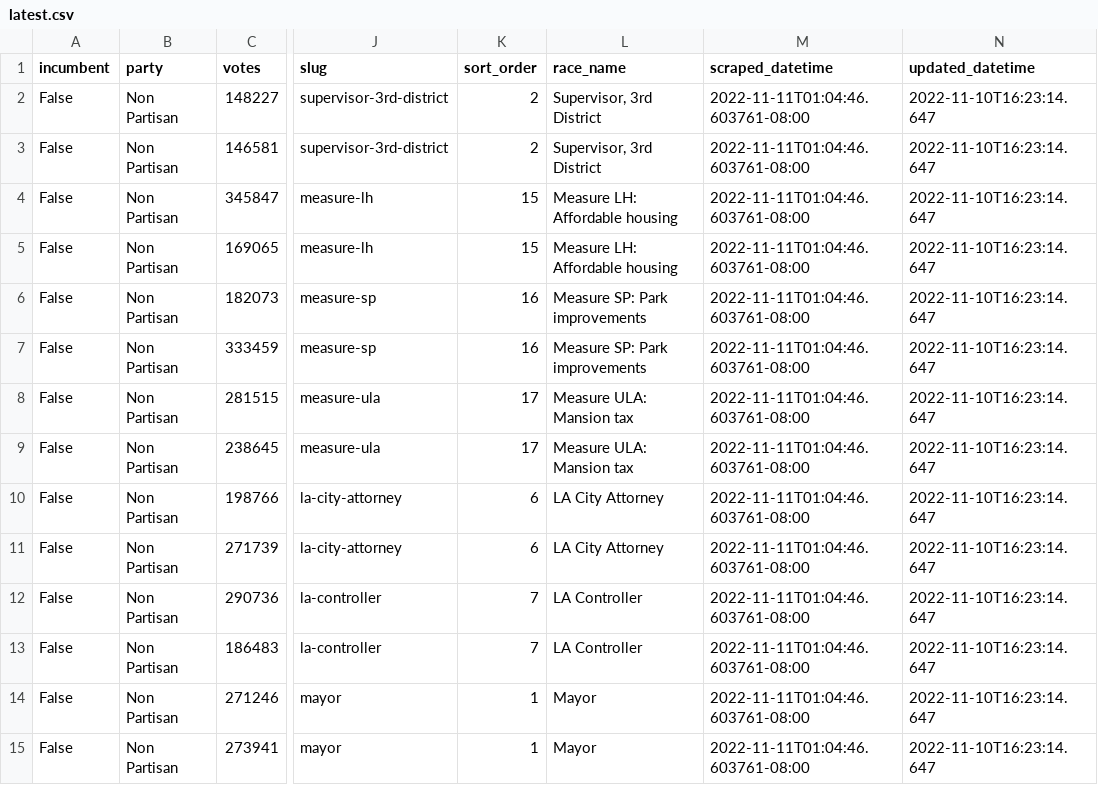
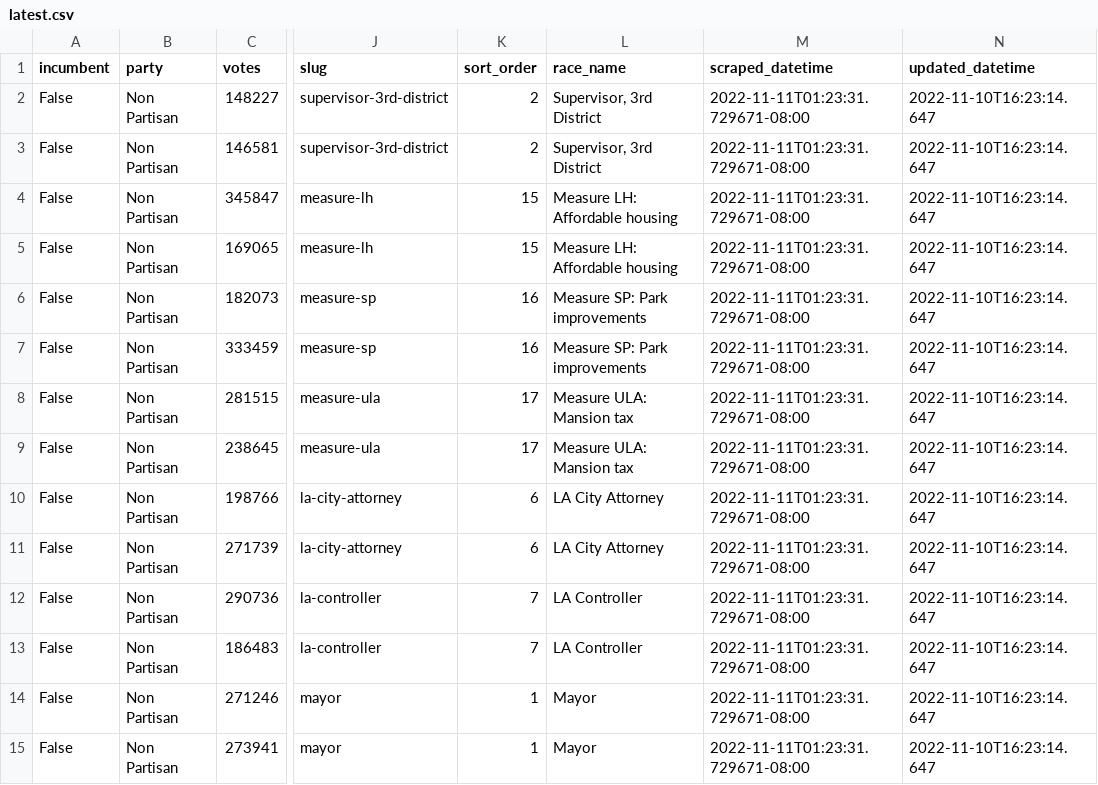
Before and after one commit to biglocalnews/local-election-results-etl, a CSV file: data/transformed/los_angeles_county/latest.csv, drawn as a sheet; only a part is shown, gaps mark what is left out; the diff covers the shown part only; the diff names each change by its address in the sheet, - before the commit and + after, or states it on an @@ line.

```diff
--- a/data/transformed/los_angeles_county/latest.csv
+++ b/data/transformed/los_angeles_county/latest.csv
-M2:M15 (scraped_datetime): 2022-11-11T01:04:46.603761-08:00
+M2:M15 (scraped_datetime): 2022-11-11T01:23:31.729671-08:00
```
Also changed, not shown: 94 edited cells elsewhere in this file, data/transformed/ca_secretary_of_state/latest.csv.
